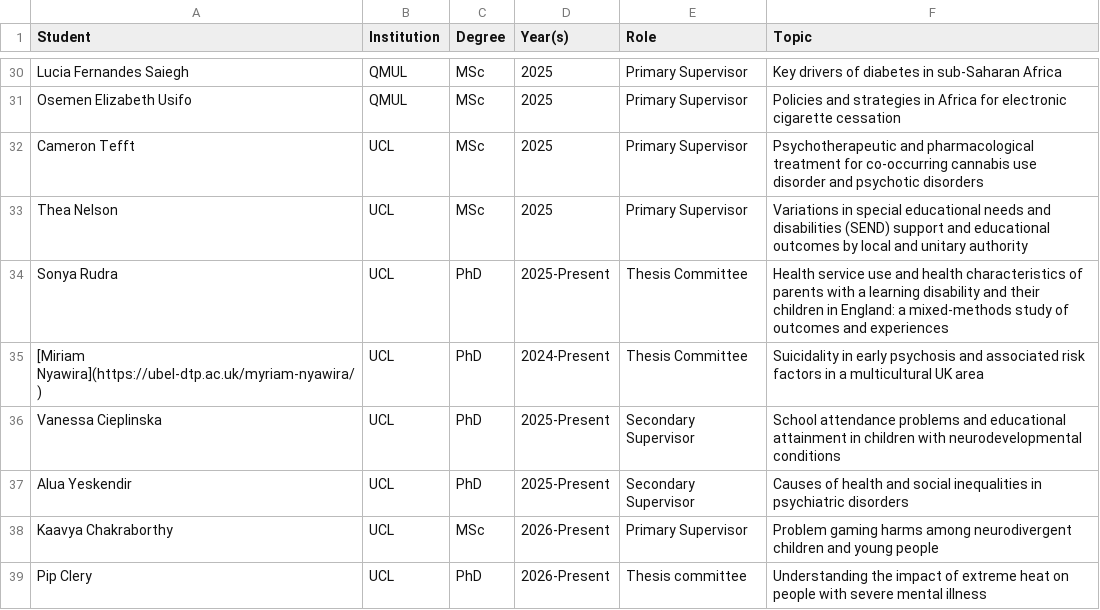
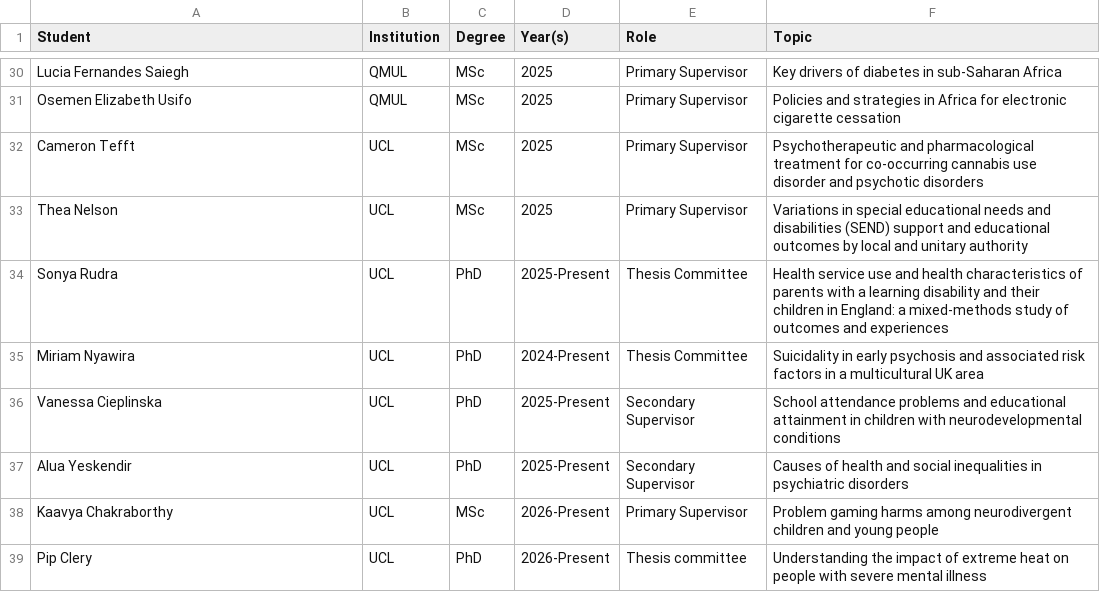
Before and after one commit to yangjustinc/yangjustinc-blogdown, a CSV file: content/teaching/supervision-record.csv, drawn as a sheet; only a part is shown, gaps mark what is left out.

```diff
--- a/content/teaching/supervision-record.csv
+++ b/content/teaching/supervision-record.csv
@@ -34,3 +34,3 @@ Thea Nelson,UCL,MSc,2025,Primary Supervisor,Variations in special educational ne
 Sonya Rudra,UCL,PhD,2025-Present,Thesis Committee,Health service use and health characteristics of parents with a learning disability and their children in England: a mixed-methods study of outcomes and experiences
-"[Miriam Nyawira](https://ubel-dtp.ac.uk/myriam-nyawira/)",UCL,PhD,2024-Present,Thesis Committee,Suicidality in early psychosis and associated risk factors in a multicultural UK area
+Miriam Nyawira,UCL,PhD,2024-Present,Thesis Committee,Suicidality in early psychosis and associated risk factors in a multicultural UK area
 Vanessa Cieplinska,UCL,PhD,2025-Present,Secondary Supervisor,School attendance problems and educational attainment in children with neurodevelopmental conditions
```
Also changed, not shown: data/site/students.csv, 1 other file.
